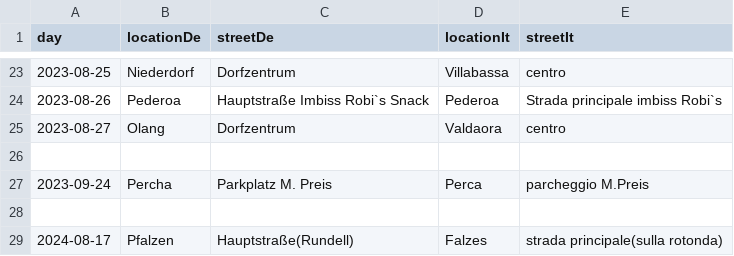
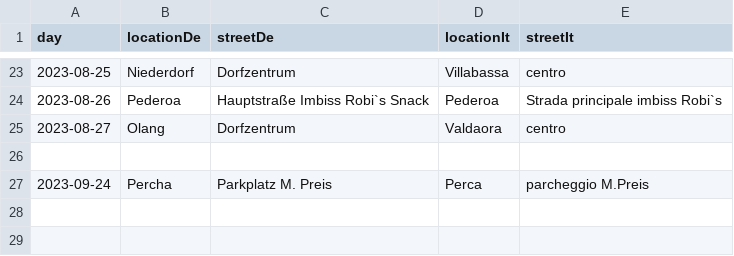
Before and after one commit to Pustertaler-Flohmarktfreunde/pustertaler-flohmarktfreunde.it, a CSV file: src/assets/dates.csv, drawn as a sheet; only a part is shown, gaps mark what is left out; the diff names each change by its address in the sheet, - before the commit and + after, or states it on an @@ line.

Commit message:
Update dates.csv

```diff
--- a/src/assets/dates.csv
+++ b/src/assets/dates.csv
-row 28: (empty)
-row 29: 2024-08-17 | Pfalzen | Hauptstraße(Rundell) | Falzes | strada principale(sulla rotonda)
```
